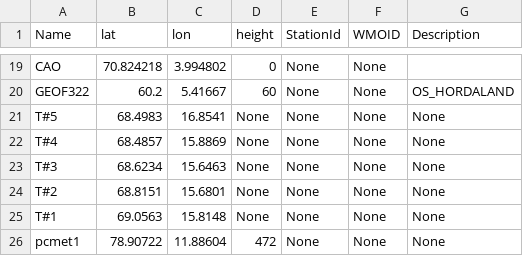
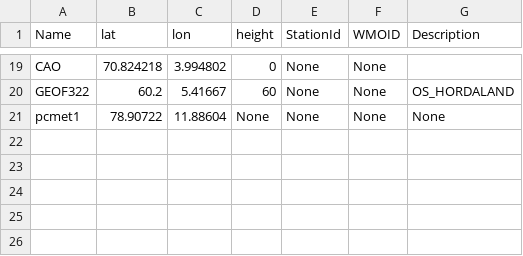
Before and after one commit to ainajoh/islas, a CSV file: weathervis/weathervis/data/sites.csv, drawn as a sheet; only a part is shown, gaps mark what is left out.

```diff
--- a/weathervis/weathervis/data/sites.csv
+++ b/weathervis/weathervis/data/sites.csv
@@ -20,7 +20,2 @@ CAO;70.824218;3.994802;0;None;None
 GEOF322;60.2;5.41667;60;None;None;OS_HORDALAND
-T#5;68.4983;16.8541;None;None;None;None
-T#4;68.4857;15.8869;None;None;None;None
-T#3;68.6234;15.6463;None;None;None;None
-T#2;68.8151;15.6801;None;None;None;None
-T#1;69.0563;15.8148;None;None;None;None
-pcmet1;78.90722;11.88604;472;None;None;None
+pcmet1;78.90722;11.88604;None;None;None;None
```
Also changed, not shown: 2 other files.
